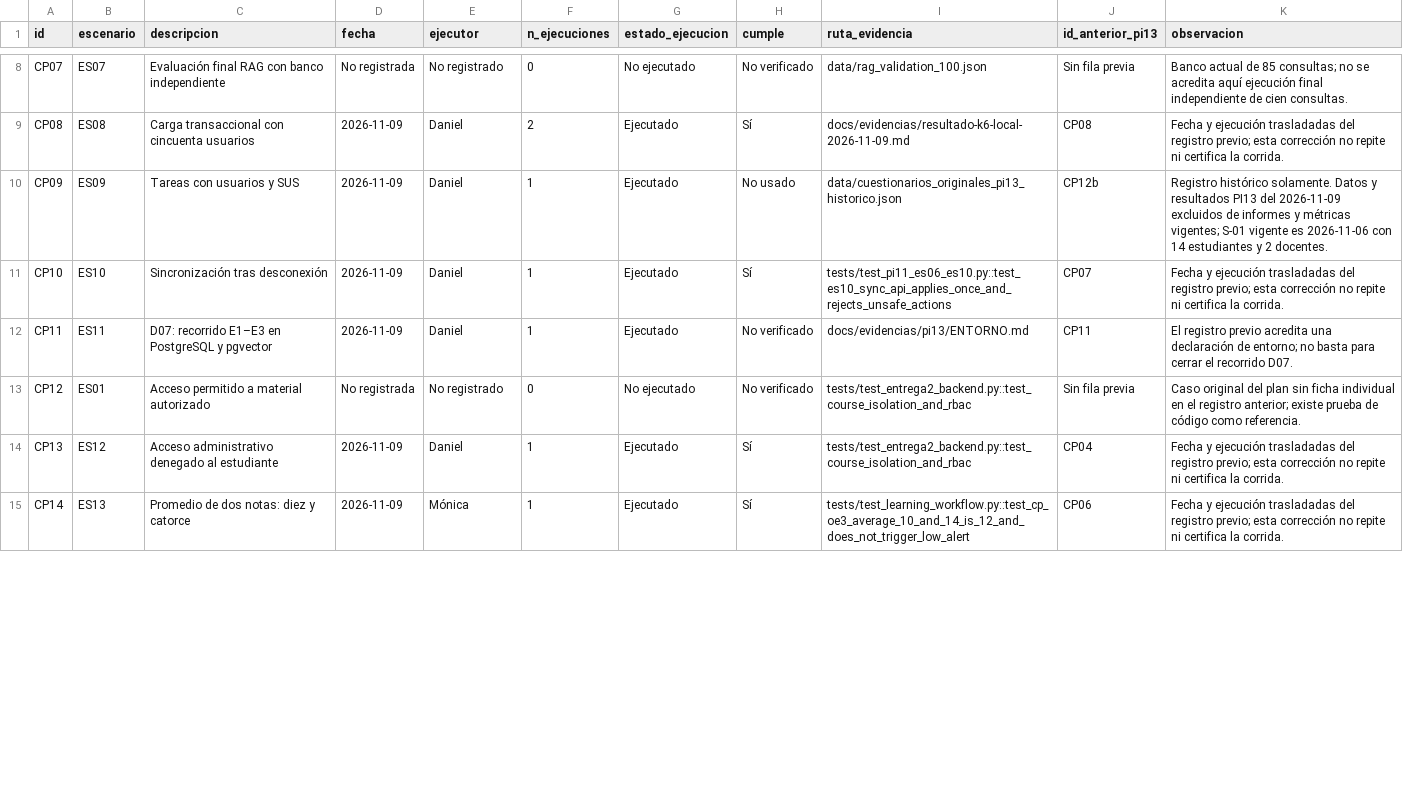
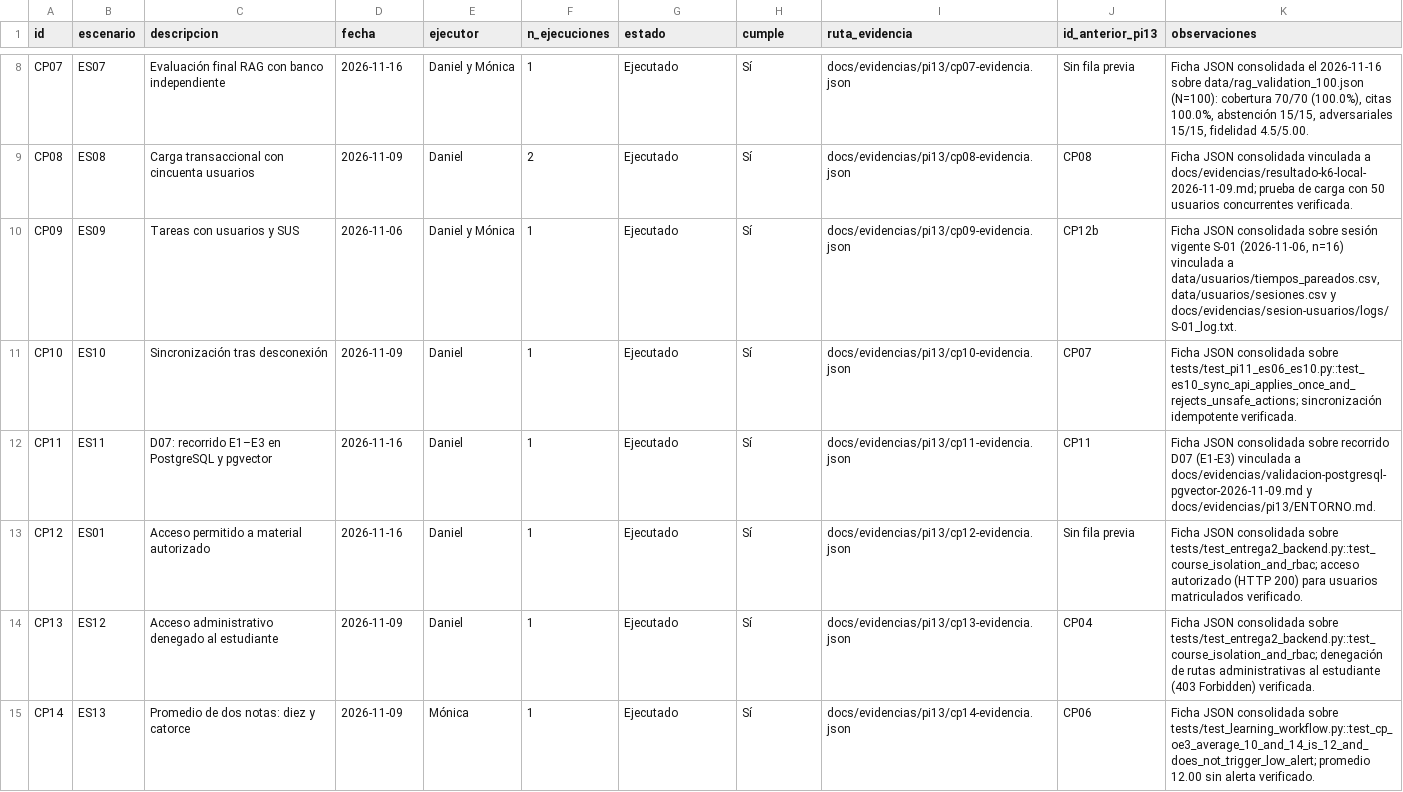
Before and after one commit to MonicaMNK/MONDA_PLATAFORMA, a CSV file: docs/evidencias/pi13/cp-ejecucion.csv, drawn as a sheet; only a part is shown, gaps mark what is left out; the diff covers the shown part only; the diff names each change by its address in the sheet, - before the commit and + after, or states it on an @@ line.

```diff
--- a/docs/evidencias/pi13/cp-ejecucion.csv
+++ b/docs/evidencias/pi13/cp-ejecucion.csv
-G1: estado_ejecucion
+G1: estado
-K1: observacion
+K1: observaciones
-D8 (fecha): No registrada
+D8 (fecha): 2026-11-16
-E8 (ejecutor): No registrado
+E8 (ejecutor): Daniel y Mónica
-F8 (n_ejecuciones): 0
+F8 (n_ejecuciones): 1
-G8 (estado): No ejecutado
+G8 (estado): Ejecutado
-H8 (cumple): No verificado
+H8 (cumple): Sí
-I8 (ruta_evidencia): data/rag_validation_100.json
+I8 (ruta_evidencia): docs/evidencias/pi13/cp07-evidencia.json
-K8 (observaciones): Banco actual de 85 consultas; no se acredita aquí ejecución final independiente de cien consultas.
+K8 (observaciones): Ficha JSON consolidada el 2026-11-16 sobre data/rag_validation_100.json (N=100): cobertura 70/70 (100.0%), citas 100.0%, abstención 15/15, adversariales 15/15, fidelidad 4.5/5.00.
-I9 (ruta_evidencia): docs/evidencias/resultado-k6-local-2026-11-09.md
+I9 (ruta_evidencia): docs/evidencias/pi13/cp08-evidencia.json
-K9 (observaciones): Fecha y ejecución trasladadas del registro previo; esta corrección no repite ni certifica la corrida.
+K9 (observaciones): Ficha JSON consolidada vinculada a docs/evidencias/resultado-k6-local-2026-11-09.md; prueba de carga con 50 usuarios concurrentes verificada.
-D10 (fecha): 2026-11-09
+D10 (fecha): 2026-11-06
-E10 (ejecutor): Daniel
+E10 (ejecutor): Daniel y Mónica
-H10 (cumple): No usado
+H10 (cumple): Sí
-I10 (ruta_evidencia): data/cuestionarios_originales_pi13_historico.json
+I10 (ruta_evidencia): docs/evidencias/pi13/cp09-evidencia.json
-K10 (observaciones): Registro histórico solamente. Datos y resultados PI13 del 2026-11-09 excluidos de informes y métricas vigentes; S-01 vigente es 2026-11-06 con 14 estudiantes y 2 docentes.
+K10 (observaciones): Ficha JSON consolidada sobre sesión vigente S-01 (2026-11-06, n=16) vinculada a data/usuarios/tiempos_pareados.csv, data/usuarios/sesiones.csv y docs/evidencias/sesion-usuarios/logs/S-01_log.txt.
-I11 (ruta_evidencia): tests/test_pi11_es06_es10.py::test_es10_sync_api_applies_once_and_rejects_unsafe_actions
+I11 (ruta_evidencia): docs/evidencias/pi13/cp10-evidencia.json
-K11 (observaciones): Fecha y ejecución trasladadas del registro previo; esta corrección no repite ni certifica la corrida.
+K11 (observaciones): Ficha JSON consolidada sobre tests/test_pi11_es06_es10.py::test_es10_sync_api_applies_once_and_rejects_unsafe_actions; sincronización idempotente verificada.
-D12 (fecha): 2026-11-09
+D12 (fecha): 2026-11-16
-H12:H13 (cumple): No verificado
+H12:H13 (cumple): Sí
-I12 (ruta_evidencia): docs/evidencias/pi13/ENTORNO.md
+I12 (ruta_evidencia): docs/evidencias/pi13/cp11-evidencia.json
-K12 (observaciones): El registro previo acredita una declaración de entorno; no basta para cerrar el recorrido D07.
+K12 (observaciones): Ficha JSON consolidada sobre recorrido D07 (E1-E3) vinculada a docs/evidencias/validacion-postgresql-pgvector-2026-11-09.md y docs/evidencias/pi13/ENTORNO.md.
-D13 (fecha): No registrada
+D13 (fecha): 2026-11-16
-E13 (ejecutor): No registrado
+E13 (ejecutor): Daniel
-F13 (n_ejecuciones): 0
+F13 (n_ejecuciones): 1
-G13 (estado): No ejecutado
+G13 (estado): Ejecutado
-I13 (ruta_evidencia): tests/test_entrega2_backend.py::test_course_isolation_and_rbac
+I13 (ruta_evidencia): docs/evidencias/pi13/cp12-evidencia.json
-K13 (observaciones): Caso original del plan sin ficha individual en el registro anterior; existe prueba de código como referencia.
+K13 (observaciones): Ficha JSON consolidada sobre tests/test_entrega2_backend.py::test_course_isolation_and_rbac; acceso autorizado (HTTP 200) para usuarios matriculados verificado.
-I14 (ruta_evidencia): tests/test_entrega2_backend.py::test_course_isolation_and_rbac
+I14 (ruta_evidencia): docs/evidencias/pi13/cp13-evidencia.json
-K14 (observaciones): Fecha y ejecución trasladadas del registro previo; esta corrección no repite ni certifica la corrida.
+K14 (observaciones): Ficha JSON consolidada sobre tests/test_entrega2_backend.py::test_course_isolation_and_rbac; denegación de rutas administrativas al estudiante (403 Forbidden) verificada.
-I15 (ruta_evidencia): tests/test_learning_workflow.py::test_cp_oe3_average_10_and_14_is_12_and_does_not_trigger_low_alert
+I15 (ruta_evidencia): docs/evidencias/pi13/cp14-evidencia.json
-K15 (observaciones): Fecha y ejecución trasladadas del registro previo; esta corrección no repite ni certifica la corrida.
+K15 (observaciones): Ficha JSON consolidada sobre tests/test_learning_workflow.py::test_cp_oe3_average_10_and_14_is_12_and_does_not_trigger_low_alert; promedio 12.00 sin alerta verificado.
```
Also changed, not shown: 86 edited cells elsewhere in this file, 34 other files.
